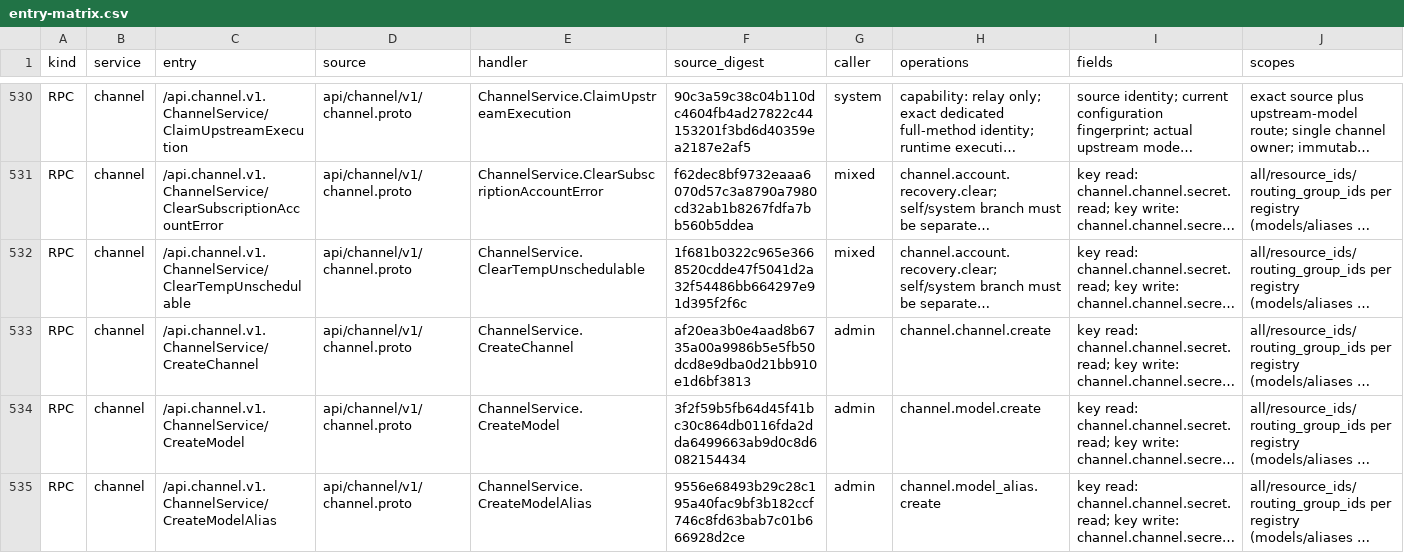
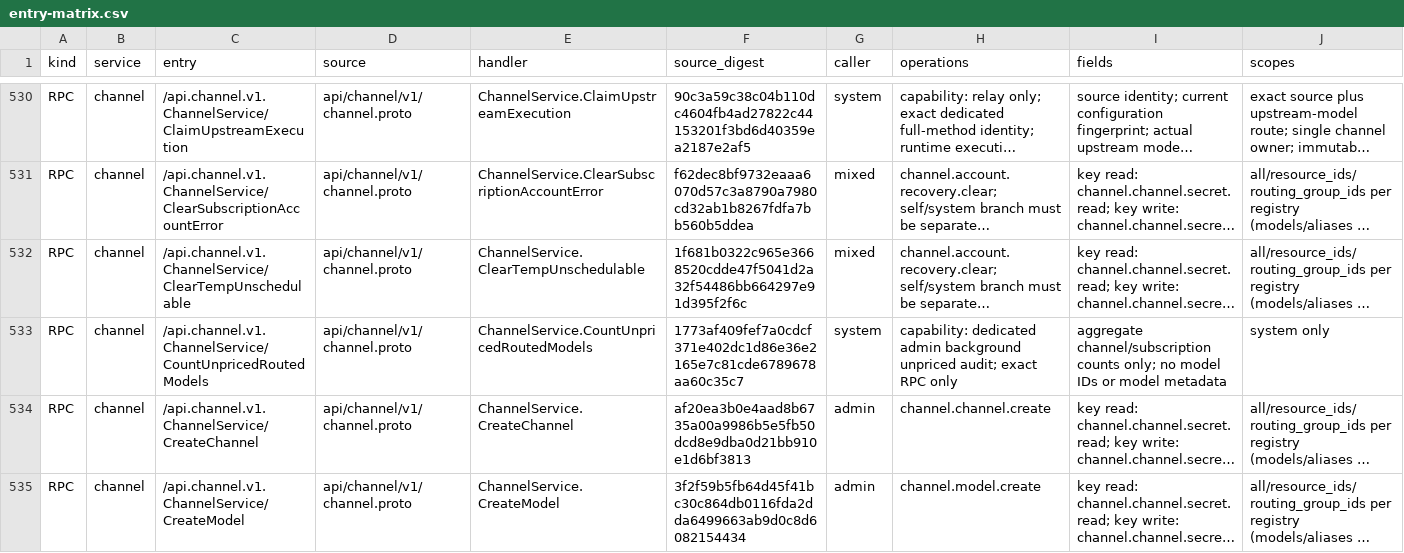
Before and after one commit to mengbin92/micro-one-api, a CSV file: docs/design/rbac/entry-matrix.csv, drawn as a sheet; only a part is shown, gaps mark what is left out; the shorter side is filled out with more unchanged rows; long unchanged cells end in …; rows hold the shown columns only; the diff covers the shown part only; the diff names each change by its address in the sheet, - before the commit and + after, or states it on an @@ line.

Commit message:
fix(admin,channel): give the background unpriced audit its own capability
The admin background worker called the operator-facing
ListUnpricedRoutedModels, which requires the model, pricing and mapping owner
permissions. Every evaluation was denied, the unpriced-model gauge went stale
and the operator list still had to stay fully protected.

Add the system-only CountUnpricedRoutedModels RPC that returns aggregate
channel and subscription counts to the dedicated admin service identity only,
while the operator list keeps its three owner checks. A failed or missing
ModelPrice read now reports evaluation failure and keeps the previous counts
instead of reporting an empty price set, and UnpricedRoutedMetricUnavailable
covers evaluation failure, a missing success signal and a stale success
timestamp.

Record both fixes, the ledger evidence and the deploy order in the runbook;
channel-service must ship before admin-api so the statistics RPC exists.

```diff
--- a/docs/design/rbac/entry-matrix.csv
+++ b/docs/design/rbac/entry-matrix.csv
+row 533: RPC | channel | /api.channel.v1.ChannelService/CountUnpricedRoutedModels | api/channel/v1/channel.proto | ChannelService.CountUnpricedRoutedModels | 1773af409fef7a0cdcf371e402dc1d86e36e2165e7c81cde6789678aa60c35c7 | system | capability: dedicated admin background unpriced audit; exact RPC only | aggregate channel/subscription counts only; no model IDs or model metadata | system only
```
Also changed, not shown: 1 added row and 5 edited cells elsewhere in this file, 18 other files.
